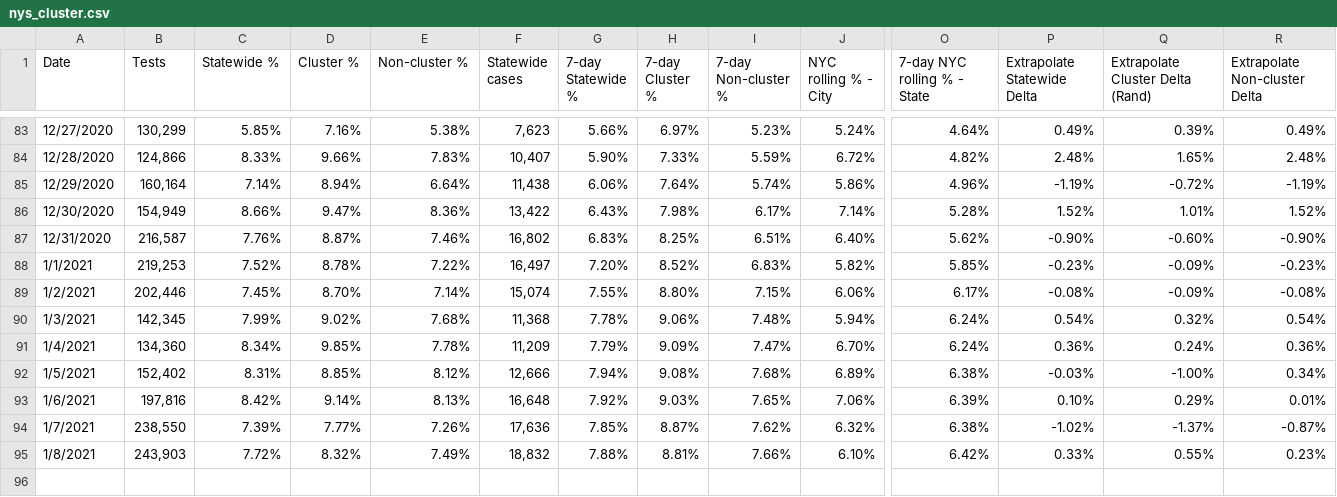
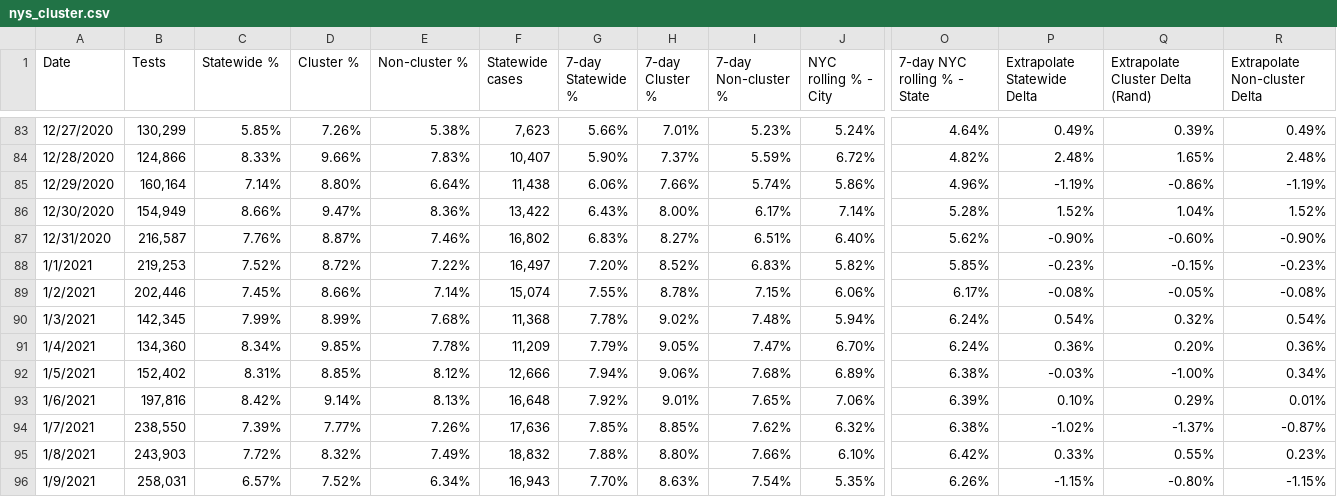
Before and after one commit to violettracker/nyutracker, a CSV file: dynamic/nys_cluster.csv, drawn as a sheet; only a part is shown, gaps mark what is left out; rows hold the shown columns only; the diff covers the shown part only; the diff names each change by its address in the sheet, - before the commit and + after, or states it on an @@ line.

```diff
--- a/dynamic/nys_cluster.csv
+++ b/dynamic/nys_cluster.csv
-D83 (Cluster %): 7.16%
+D83 (Cluster %): 7.26%
-H83 (7-day Cluster %): 6.97%
+H83 (7-day Cluster %): 7.01%
-H84 (7-day Cluster %): 7.33%
+H84 (7-day Cluster %): 7.37%
-D85 (Cluster %): 8.94%
+D85 (Cluster %): 8.80%
-H85 (7-day Cluster %): 7.64%
+H85 (7-day Cluster %): 7.66%
-Q85 (Extrapolate Cluster Delta (Rand)): -0.72%
+Q85 (Extrapolate Cluster Delta (Rand)): -0.86%
-H86 (7-day Cluster %): 7.98%
+H86 (7-day Cluster %): 8.00%
-Q86 (Extrapolate Cluster Delta (Rand)): 1.01%
+Q86 (Extrapolate Cluster Delta (Rand)): 1.04%
-H87 (7-day Cluster %): 8.25%
+H87 (7-day Cluster %): 8.27%
-D88 (Cluster %): 8.78%
+D88 (Cluster %): 8.72%
-Q88 (Extrapolate Cluster Delta (Rand)): -0.09%
+Q88 (Extrapolate Cluster Delta (Rand)): -0.15%
-D89 (Cluster %): 8.70%
+D89 (Cluster %): 8.66%
-H89 (7-day Cluster %): 8.80%
+H89 (7-day Cluster %): 8.78%
-Q89 (Extrapolate Cluster Delta (Rand)): -0.09%
+Q89 (Extrapolate Cluster Delta (Rand)): -0.05%
-D90 (Cluster %): 9.02%
+D90 (Cluster %): 8.99%
-H90 (7-day Cluster %): 9.06%
+H90 (7-day Cluster %): 9.02%
-H91 (7-day Cluster %): 9.09%
+H91 (7-day Cluster %): 9.05%
-Q91 (Extrapolate Cluster Delta (Rand)): 0.24%
+Q91 (Extrapolate Cluster Delta (Rand)): 0.20%
-H92 (7-day Cluster %): 9.08%
+H92 (7-day Cluster %): 9.06%
-H93 (7-day Cluster %): 9.03%
+H93 (7-day Cluster %): 9.01%
-H94 (7-day Cluster %): 8.87%
+H94 (7-day Cluster %): 8.85%
-H95 (7-day Cluster %): 8.81%
+H95 (7-day Cluster %): 8.80%
+row 96: 1/9/2021 | 258,031 | 6.57% | 7.52% | 6.34% | 16,943 | 7.70% | 8.63% | 7.54% | 5.35% | 6.26% | -1.15% | -0.80% | -1.15%
```
Also changed, not shown: 31 edited cells elsewhere in this file.
